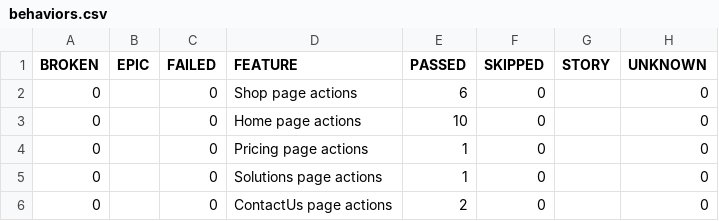
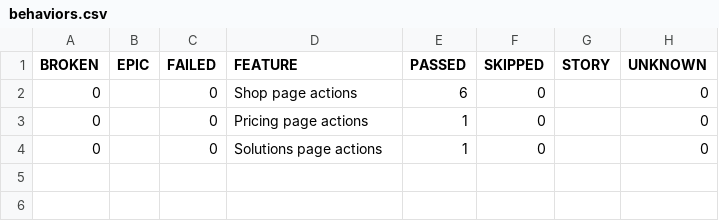
Before and after one commit to mafka0903/LQ-23_WebdriverIO-framework, a CSV file: data/behaviors.csv, drawn as a sheet; the diff names each change by its address in the sheet, - before the commit and + after, or states it on an @@ line.

```diff
--- a/data/behaviors.csv
+++ b/data/behaviors.csv
-row 3: 0 |  | 0 | Home page actions | 10 | 0 |  | 0
-row 6: 0 |  | 0 | ContactUs page actions | 2 | 0 |  | 0
```
Also changed, not shown: data/suites.csv, 48 other files.
